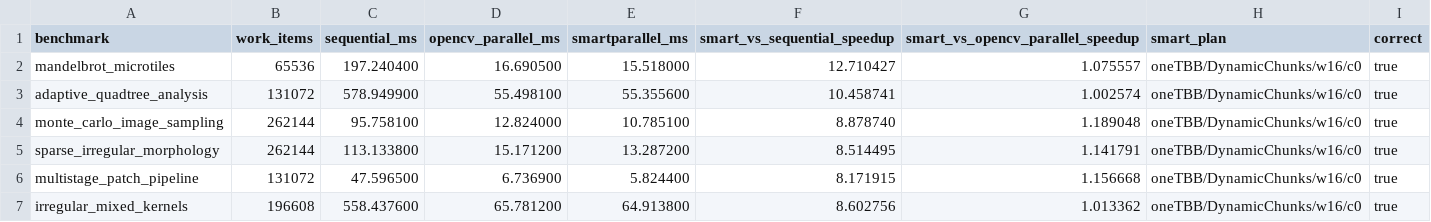
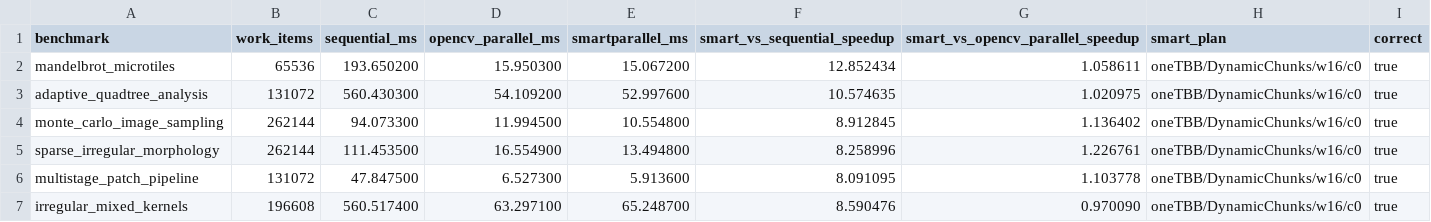
Before and after one commit to isakkouty/SmartParallel, a CSV file: validation/output/opencv_stress_suite.csv, drawn as a sheet.

```diff
--- a/validation/output/opencv_stress_suite.csv
+++ b/validation/output/opencv_stress_suite.csv
@@ -1,7 +1,7 @@
 benchmark,work_items,sequential_ms,opencv_parallel_ms,smartparallel_ms,smart_vs_sequential_speedup,smart_vs_opencv_parallel_speedup,smart_plan,correct
-mandelbrot_microtiles,65536,197.240400,16.690500,15.518000,12.710427,1.075557,oneTBB/DynamicChunks/w16/c0,true
-adaptive_quadtree_analysis,131072,578.949900,55.498100,55.355600,10.458741,1.002574,oneTBB/DynamicChunks/w16/c0,true
-monte_carlo_image_sampling,262144,95.758100,12.824000,10.785100,8.878740,1.189048,oneTBB/DynamicChunks/w16/c0,true
-sparse_irregular_morphology,262144,113.133800,15.171200,13.287200,8.514495,1.141791,oneTBB/DynamicChunks/w16/c0,true
-multistage_patch_pipeline,131072,47.596500,6.736900,5.824400,8.171915,1.156668,oneTBB/DynamicChunks/w16/c0,true
-irregular_mixed_kernels,196608,558.437600,65.781200,64.913800,8.602756,1.013362,oneTBB/DynamicChunks/w16/c0,true
+mandelbrot_microtiles,65536,193.650200,15.950300,15.067200,12.852434,1.058611,oneTBB/DynamicChunks/w16/c0,true
+adaptive_quadtree_analysis,131072,560.430300,54.109200,52.997600,10.574635,1.020975,oneTBB/DynamicChunks/w16/c0,true
+monte_carlo_image_sampling,262144,94.073300,11.994500,10.554800,8.912845,1.136402,oneTBB/DynamicChunks/w16/c0,true
+sparse_irregular_morphology,262144,111.453500,16.554900,13.494800,8.258996,1.226761,oneTBB/DynamicChunks/w16/c0,true
+multistage_patch_pipeline,131072,47.847500,6.527300,5.913600,8.091095,1.103778,oneTBB/DynamicChunks/w16/c0,true
+irregular_mixed_kernels,196608,560.517400,63.297100,65.248700,8.590476,0.970090,oneTBB/DynamicChunks/w16/c0,true
```
Also changed, not shown: validation/output/opencv_test1_threshold.csv, validation/output/opencv_test2_convolution.csv, 29 other files.
